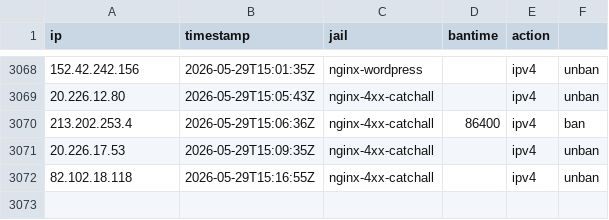
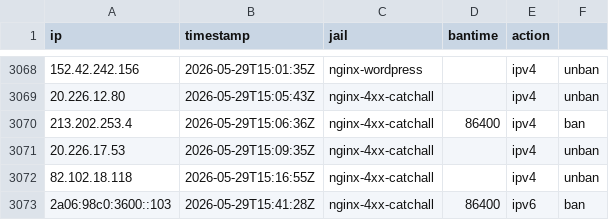
Before and after one commit to mperrins-demo/EDL, a CSV file: tarpit-log.csv, drawn as a sheet; only a part is shown, gaps mark what is left out.

Commit message:
ban 2a06:98c0:3600::103 (nginx-4xx-catchall, 86400s)

```diff
--- a/tarpit-log.csv
+++ b/tarpit-log.csv
@@ -3072 +3072,2 @@ ip,timestamp,jail,bantime,action
 82.102.18.118,2026-05-29T15:16:55Z,nginx-4xx-catchall,,ipv4,unban
+2a06:98c0:3600::103,2026-05-29T15:41:28Z,nginx-4xx-catchall,86400,ipv6,ban
```
Also changed, not shown: 2 other files.
